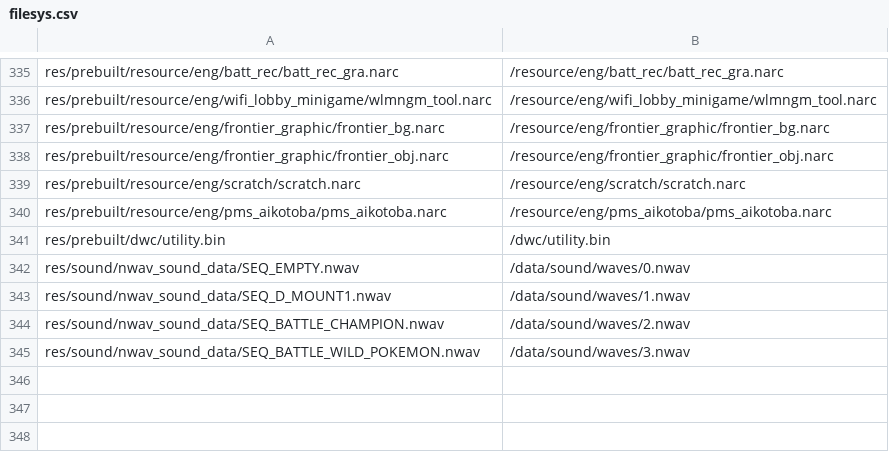
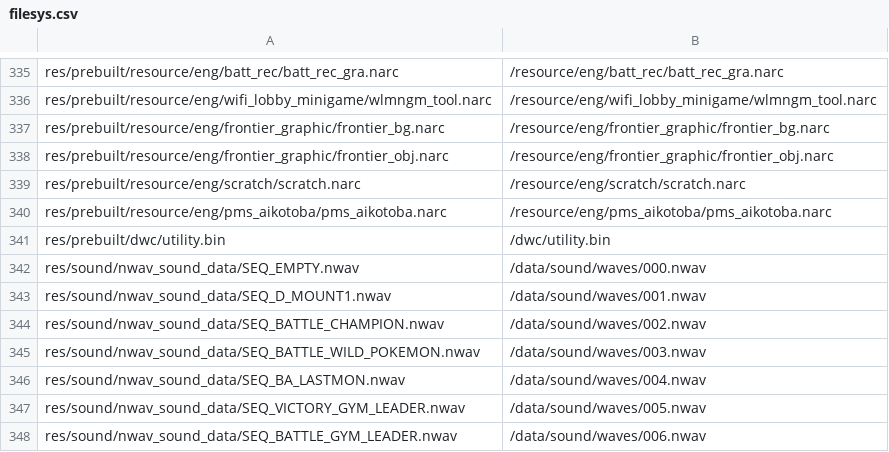
Before and after one commit to memory5ty7/pokeplatinum, a CSV file: platinum.us/filesys.csv, drawn as a sheet; only a part is shown, gaps mark what is left out.

```diff
--- a/platinum.us/filesys.csv
+++ b/platinum.us/filesys.csv
@@ -341,5 +341,8 @@ res/prebuilt/resource/eng/pms_aikotoba/pms_aikotoba.narc,/resource/eng/pms_aikot
 res/prebuilt/dwc/utility.bin,/dwc/utility.bin
-res/sound/nwav_sound_data/SEQ_EMPTY.nwav,/data/sound/waves/0.nwav
-res/sound/nwav_sound_data/SEQ_D_MOUNT1.nwav,/data/sound/waves/1.nwav
-res/sound/nwav_sound_data/SEQ_BATTLE_CHAMPION.nwav,/data/sound/waves/2.nwav
-res/sound/nwav_sound_data/SEQ_BATTLE_WILD_POKEMON.nwav,/data/sound/waves/3.nwav
+res/sound/nwav_sound_data/SEQ_EMPTY.nwav,/data/sound/waves/000.nwav
+res/sound/nwav_sound_data/SEQ_D_MOUNT1.nwav,/data/sound/waves/001.nwav
+res/sound/nwav_sound_data/SEQ_BATTLE_CHAMPION.nwav,/data/sound/waves/002.nwav
+res/sound/nwav_sound_data/SEQ_BATTLE_WILD_POKEMON.nwav,/data/sound/waves/003.nwav
+res/sound/nwav_sound_data/SEQ_BA_LASTMON.nwav,/data/sound/waves/004.nwav
+res/sound/nwav_sound_data/SEQ_VICTORY_GYM_LEADER.nwav,/data/sound/waves/005.nwav
+res/sound/nwav_sound_data/SEQ_BATTLE_GYM_LEADER.nwav,/data/sound/waves/006.nwav
```
Also changed, not shown: 7 other files.
